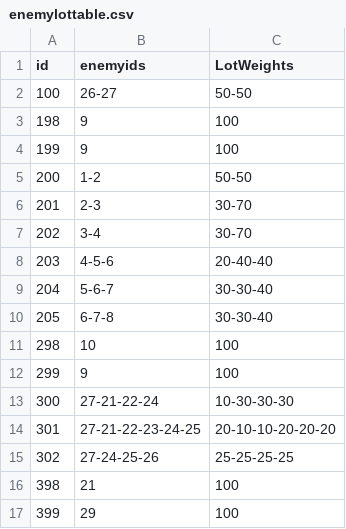
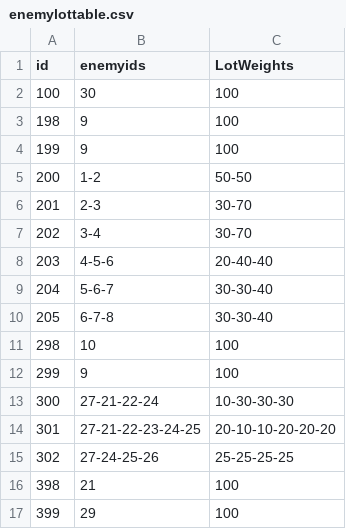
Before and after one commit to yamashita8655/STSLike, a CSV file: Assets/Resources/Csv/enemylottable.csv, drawn as a sheet.

```diff
--- a/Assets/Resources/Csv/enemylottable.csv
+++ b/Assets/Resources/Csv/enemylottable.csv
@@ -1,3 +1,3 @@
 id,enemyids,LotWeights
-100,26-27,50-50
+100,30,100
 198,9,100
```
Also changed, not shown: Assets/Resources/Csv/actiontable2.csv, Assets/Resources/Csv/artifacttable.csv, 8 other files.
